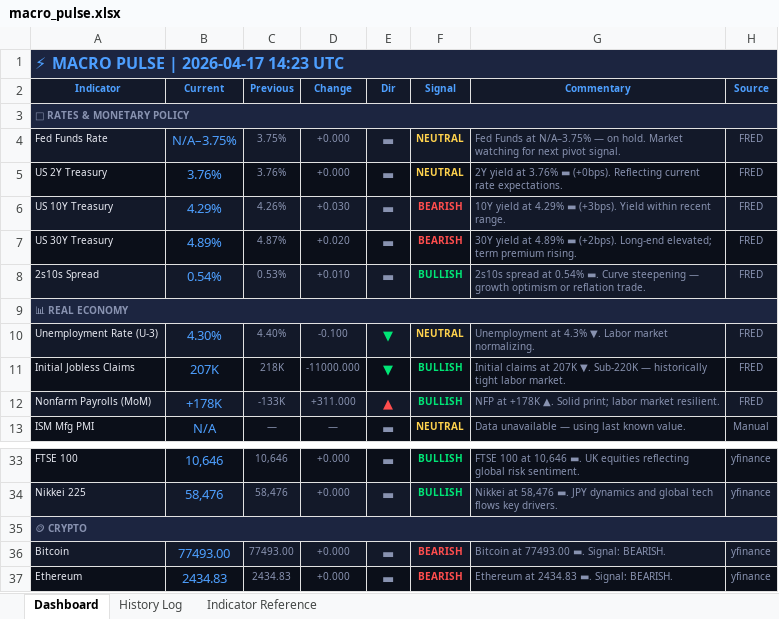
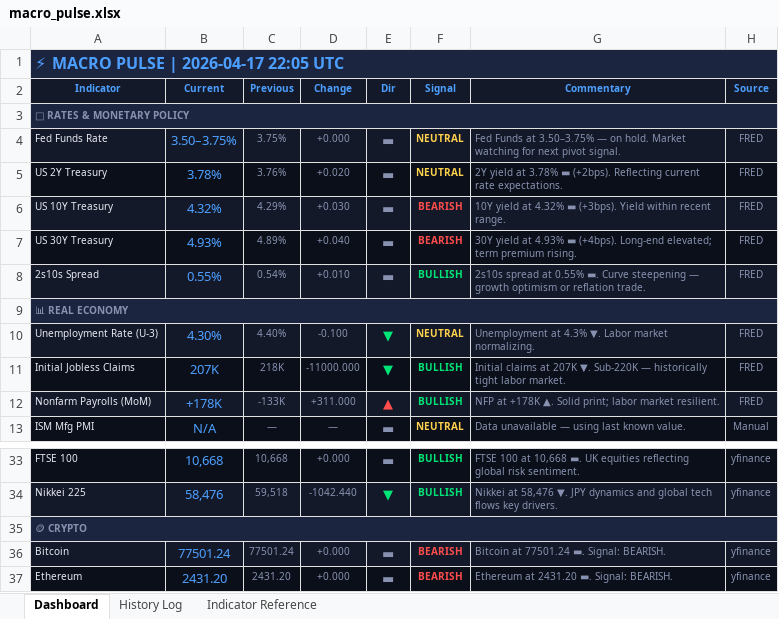
Before and after one commit to 3243dwon/Macro, an Excel workbook: macro_pulse.xlsx, sheet Dashboard, drawn as a sheet; only a part is shown, gaps mark what is left out; values as stored, in another font and other column widths than the file's, no borders; the diff covers the shown part only; the diff names each change by its address in the sheet, - before the commit and + after, or states it on an @@ line.

```diff
--- a/macro_pulse.xlsx (sheet Dashboard)
+++ b/macro_pulse.xlsx (sheet Dashboard)
-A1 (Indicator): ⚡ MACRO PULSE | 2026-04-17 14:23 UTC
+A1 (Indicator): ⚡ MACRO PULSE | 2026-04-17 22:05 UTC
-B4 (Current): N/A–3.75%
+B4 (Current): 3.50–3.75%
-G4 (Commentary): …Funds at N/A–3.75% — on…
+G4 (Commentary): …Funds at 3.50–3.75% — on…
-B5 (Current): 3.76%
+B5 (Current): 3.78%
-D5 (Change): +0.000
+D5 (Change): +0.020
-G5 (Commentary): …yield at 3.76% ▬ (+0bps). Reflecting current…
+G5 (Commentary): …yield at 3.78% ▬ (+2bps). Reflecting current…
-B6 (Current): 4.29%
+B6 (Current): 4.32%
-C6 (Previous): 4.26%
+C6 (Previous): 4.29%
-G6 (Commentary): …yield at 4.29% ▬ (+3bps).…
+G6 (Commentary): …yield at 4.32% ▬ (+3bps).…
-B7 (Current): 4.89%
+B7 (Current): 4.93%
-C7 (Previous): 4.87%
+C7 (Previous): 4.89%
-D7 (Change): +0.020
+D7 (Change): +0.040
-G7 (Commentary): …yield at 4.89% ▬ (+2bps). Long-end elevated;…
+G7 (Commentary): …yield at 4.93% ▬ (+4bps). Long-end elevated;…
-B8 (Current): 0.54%
+B8 (Current): 0.55%
-C8 (Previous): 0.53%
+C8 (Previous): 0.54%
-G8 (Commentary): …spread at 0.54% ▬. Curve…
+G8 (Commentary): …spread at 0.55% ▬. Curve…
-B33 (Current): 10,646
+B33 (Current): 10,668
-C33 (Previous): 10,646
+C33 (Previous): 10,668
-G33 (Commentary): …100 at 10,646 ▬. UK…
+G33 (Commentary): …100 at 10,668 ▬. UK…
-C34 (Previous): 58,476
+C34 (Previous): 59,518
-D34 (Change): +0.000
+D34 (Change): -1042.440
-E34 (Dir): ▬
+E34 (Dir): ▼
-E34 text colour: #8892B0
+E34 text colour: #00E676
-G34 (Commentary): …at 58,476 ▬. JPY dynamics…
+G34 (Commentary): …at 58,476 ▼. JPY dynamics…
-B36 (Current): 77493.00
+B36 (Current): 77501.24
-C36 (Previous): 77493.00
+C36 (Previous): 77501.24
-G36 (Commentary): Bitcoin at 77493.00 ▬. Signal: BEARISH.
+G36 (Commentary): Bitcoin at 77501.24 ▬. Signal: BEARISH.
-B37 (Current): 2434.83
+B37 (Current): 2431.20
-C37 (Previous): 2434.83
+C37 (Previous): 2431.20
-G37 (Commentary): Ethereum at 2434.83 ▬. Signal: BEARISH.
+G37 (Commentary): Ethereum at 2431.20 ▬. Signal: BEARISH.
```
Also changed, not shown: 31 edited cells elsewhere in this sheet, sheet History Log, 2 other files.
